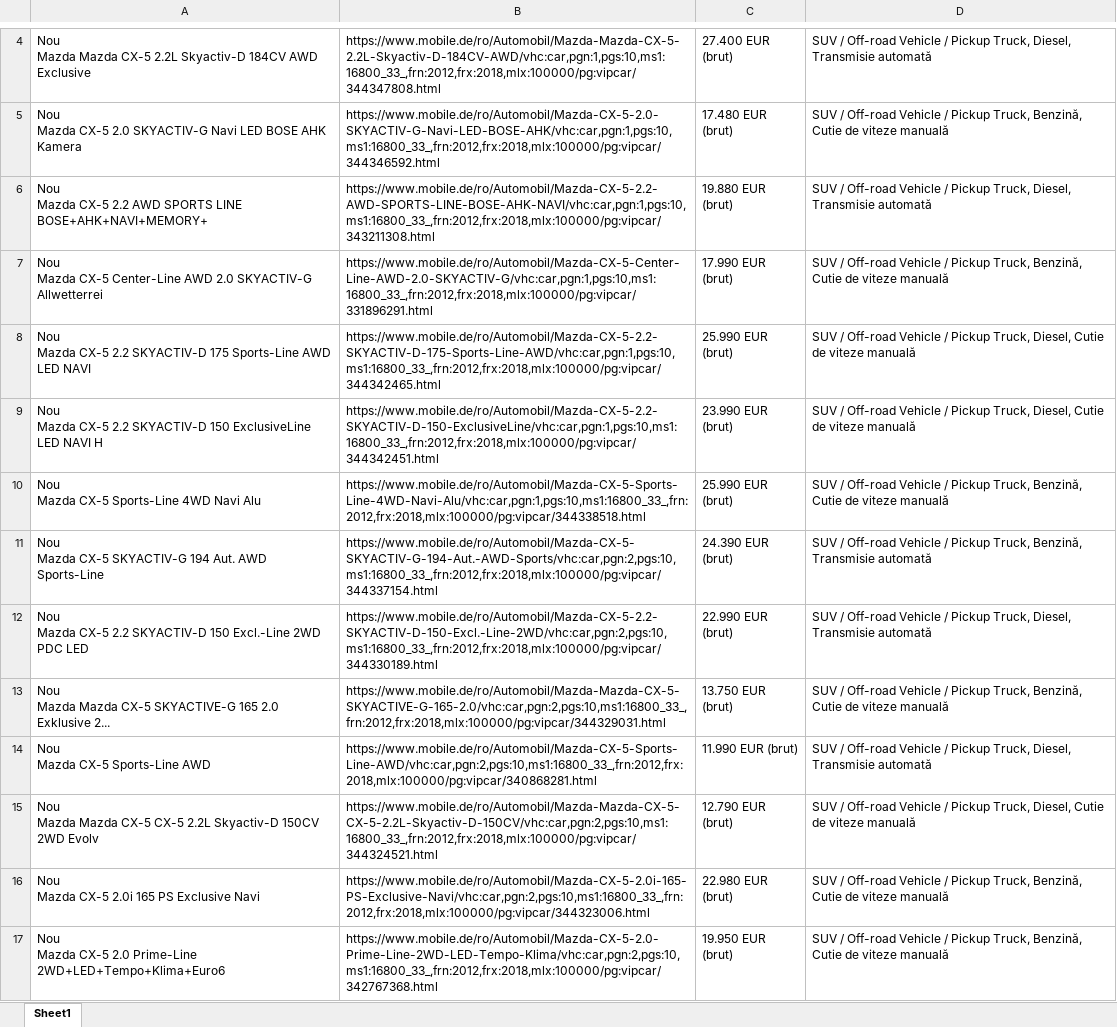
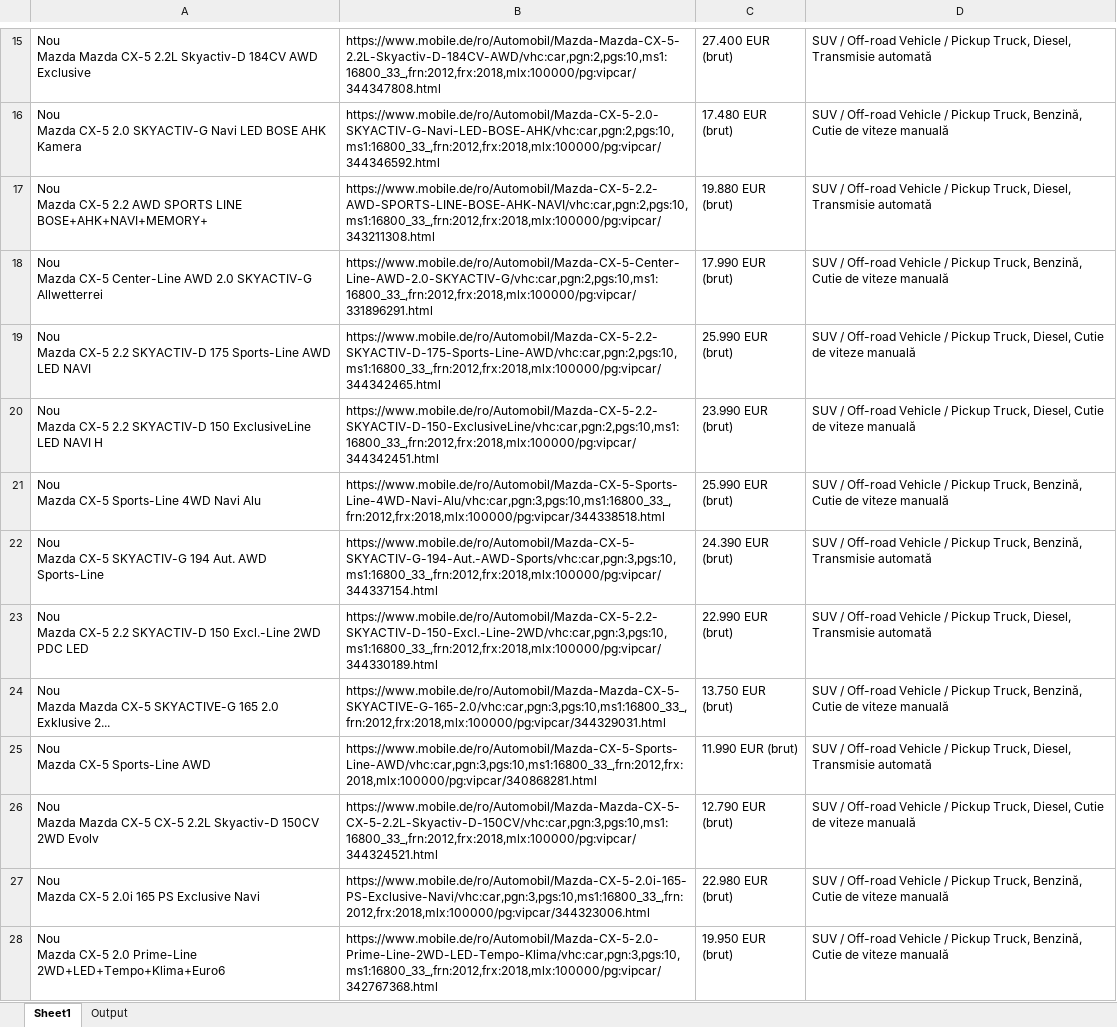
Before and after one commit to DianaGradinaru/UiPath_DataScrape_Ex1, an Excel workbook: onebyone.xlsx, sheet Sheet1, drawn as a sheet; only a part is shown, gaps mark what is left out; values as stored, in another font and other column widths than the file's, no borders; addresses are those after the commit; the diff covers the shown part only; the diff names each change by its address in the sheet, - before the commit and + after, or states it on an @@ line.

```diff
--- a/onebyone.xlsx (sheet Sheet1)
+++ b/onebyone.xlsx (sheet Sheet1)
+sheet tab: Output
-B15: https://www.mobile.de/ro/Automobil/Mazda-Mazda-CX-5-2.2L-Skyactiv-D-184CV-AWD/vhc:car,pgn:1,pgs:10,ms1:16800_33_,frn:2012,frx:2018,mlx:100000/pg:vipcar/344347808.html
+B15: https://www.mobile.de/ro/Automobil/Mazda-Mazda-CX-5-2.2L-Skyactiv-D-184CV-AWD/vhc:car,pgn:2,pgs:10,ms1:16800_33_,frn:2012,frx:2018,mlx:100000/pg:vipcar/344347808.html
-B16: https://www.mobile.de/ro/Automobil/Mazda-CX-5-2.0-SKYACTIV-G-Navi-LED-BOSE-AHK/vhc:car,pgn:1,pgs:10,ms1:16800_33_,frn:2012,frx:2018,mlx:100000/pg:vipcar/344346592.html
+B16: https://www.mobile.de/ro/Automobil/Mazda-CX-5-2.0-SKYACTIV-G-Navi-LED-BOSE-AHK/vhc:car,pgn:2,pgs:10,ms1:16800_33_,frn:2012,frx:2018,mlx:100000/pg:vipcar/344346592.html
-B17: https://www.mobile.de/ro/Automobil/Mazda-CX-5-2.2-AWD-SPORTS-LINE-BOSE-AHK-NAVI/vhc:car,pgn:1,pgs:10,ms1:16800_33_,frn:2012,frx:2018,mlx:100000/pg:vipcar/343211308.html
+B17: https://www.mobile.de/ro/Automobil/Mazda-CX-5-2.2-AWD-SPORTS-LINE-BOSE-AHK-NAVI/vhc:car,pgn:2,pgs:10,ms1:16800_33_,frn:2012,frx:2018,mlx:100000/pg:vipcar/343211308.html
-B18: https://www.mobile.de/ro/Automobil/Mazda-CX-5-Center-Line-AWD-2.0-SKYACTIV-G/vhc:car,pgn:1,pgs:10,ms1:16800_33_,frn:2012,frx:2018,mlx:100000/pg:vipcar/331896291.html
+B18: https://www.mobile.de/ro/Automobil/Mazda-CX-5-Center-Line-AWD-2.0-SKYACTIV-G/vhc:car,pgn:2,pgs:10,ms1:16800_33_,frn:2012,frx:2018,mlx:100000/pg:vipcar/331896291.html
-B19: https://www.mobile.de/ro/Automobil/Mazda-CX-5-2.2-SKYACTIV-D-175-Sports-Line-AWD/vhc:car,pgn:1,pgs:10,ms1:16800_33_,frn:2012,frx:2018,mlx:100000/pg:vipcar/344342465.html
+B19: https://www.mobile.de/ro/Automobil/Mazda-CX-5-2.2-SKYACTIV-D-175-Sports-Line-AWD/vhc:car,pgn:2,pgs:10,ms1:16800_33_,frn:2012,frx:2018,mlx:100000/pg:vipcar/344342465.html
-B20: https://www.mobile.de/ro/Automobil/Mazda-CX-5-2.2-SKYACTIV-D-150-ExclusiveLine/vhc:car,pgn:1,pgs:10,ms1:16800_33_,frn:2012,frx:2018,mlx:100000/pg:vipcar/344342451.html
+B20: https://www.mobile.de/ro/Automobil/Mazda-CX-5-2.2-SKYACTIV-D-150-ExclusiveLine/vhc:car,pgn:2,pgs:10,ms1:16800_33_,frn:2012,frx:2018,mlx:100000/pg:vipcar/344342451.html
-B21: https://www.mobile.de/ro/Automobil/Mazda-CX-5-Sports-Line-4WD-Navi-Alu/vhc:car,pgn:1,pgs:10,ms1:16800_33_,frn:2012,frx:2018,mlx:100000/pg:vipcar/344338518.html
+B21: https://www.mobile.de/ro/Automobil/Mazda-CX-5-Sports-Line-4WD-Navi-Alu/vhc:car,pgn:3,pgs:10,ms1:16800_33_,frn:2012,frx:2018,mlx:100000/pg:vipcar/344338518.html
-B22: https://www.mobile.de/ro/Automobil/Mazda-CX-5-SKYACTIV-G-194-Aut.-AWD-Sports/vhc:car,pgn:2,pgs:10,ms1:16800_33_,frn:2012,frx:2018,mlx:100000/pg:vipcar/344337154.html
+B22: https://www.mobile.de/ro/Automobil/Mazda-CX-5-SKYACTIV-G-194-Aut.-AWD-Sports/vhc:car,pgn:3,pgs:10,ms1:16800_33_,frn:2012,frx:2018,mlx:100000/pg:vipcar/344337154.html
-B23: https://www.mobile.de/ro/Automobil/Mazda-CX-5-2.2-SKYACTIV-D-150-Excl.-Line-2WD/vhc:car,pgn:2,pgs:10,ms1:16800_33_,frn:2012,frx:2018,mlx:100000/pg:vipcar/344330189.html
+B23: https://www.mobile.de/ro/Automobil/Mazda-CX-5-2.2-SKYACTIV-D-150-Excl.-Line-2WD/vhc:car,pgn:3,pgs:10,ms1:16800_33_,frn:2012,frx:2018,mlx:100000/pg:vipcar/344330189.html
-B24: https://www.mobile.de/ro/Automobil/Mazda-Mazda-CX-5-SKYACTIVE-G-165-2.0/vhc:car,pgn:2,pgs:10,ms1:16800_33_,frn:2012,frx:2018,mlx:100000/pg:vipcar/344329031.html
+B24: https://www.mobile.de/ro/Automobil/Mazda-Mazda-CX-5-SKYACTIVE-G-165-2.0/vhc:car,pgn:3,pgs:10,ms1:16800_33_,frn:2012,frx:2018,mlx:100000/pg:vipcar/344329031.html
-B25: https://www.mobile.de/ro/Automobil/Mazda-CX-5-Sports-Line-AWD/vhc:car,pgn:2,pgs:10,ms1:16800_33_,frn:2012,frx:2018,mlx:100000/pg:vipcar/340868281.html
+B25: https://www.mobile.de/ro/Automobil/Mazda-CX-5-Sports-Line-AWD/vhc:car,pgn:3,pgs:10,ms1:16800_33_,frn:2012,frx:2018,mlx:100000/pg:vipcar/340868281.html
-B26: https://www.mobile.de/ro/Automobil/Mazda-Mazda-CX-5-CX-5-2.2L-Skyactiv-D-150CV/vhc:car,pgn:2,pgs:10,ms1:16800_33_,frn:2012,frx:2018,mlx:100000/pg:vipcar/344324521.html
+B26: https://www.mobile.de/ro/Automobil/Mazda-Mazda-CX-5-CX-5-2.2L-Skyactiv-D-150CV/vhc:car,pgn:3,pgs:10,ms1:16800_33_,frn:2012,frx:2018,mlx:100000/pg:vipcar/344324521.html
-B27: https://www.mobile.de/ro/Automobil/Mazda-CX-5-2.0i-165-PS-Exclusive-Navi/vhc:car,pgn:2,pgs:10,ms1:16800_33_,frn:2012,frx:2018,mlx:100000/pg:vipcar/344323006.html
+B27: https://www.mobile.de/ro/Automobil/Mazda-CX-5-2.0i-165-PS-Exclusive-Navi/vhc:car,pgn:3,pgs:10,ms1:16800_33_,frn:2012,frx:2018,mlx:100000/pg:vipcar/344323006.html
-B28: https://www.mobile.de/ro/Automobil/Mazda-CX-5-2.0-Prime-Line-2WD-LED-Tempo-Klima/vhc:car,pgn:2,pgs:10,ms1:16800_33_,frn:2012,frx:2018,mlx:100000/pg:vipcar/342767368.html
+B28: https://www.mobile.de/ro/Automobil/Mazda-CX-5-2.0-Prime-Line-2WD-LED-Tempo-Klima/vhc:car,pgn:3,pgs:10,ms1:16800_33_,frn:2012,frx:2018,mlx:100000/pg:vipcar/342767368.html
```
Also changed, not shown: other rows of this sheet, 8 other files.
